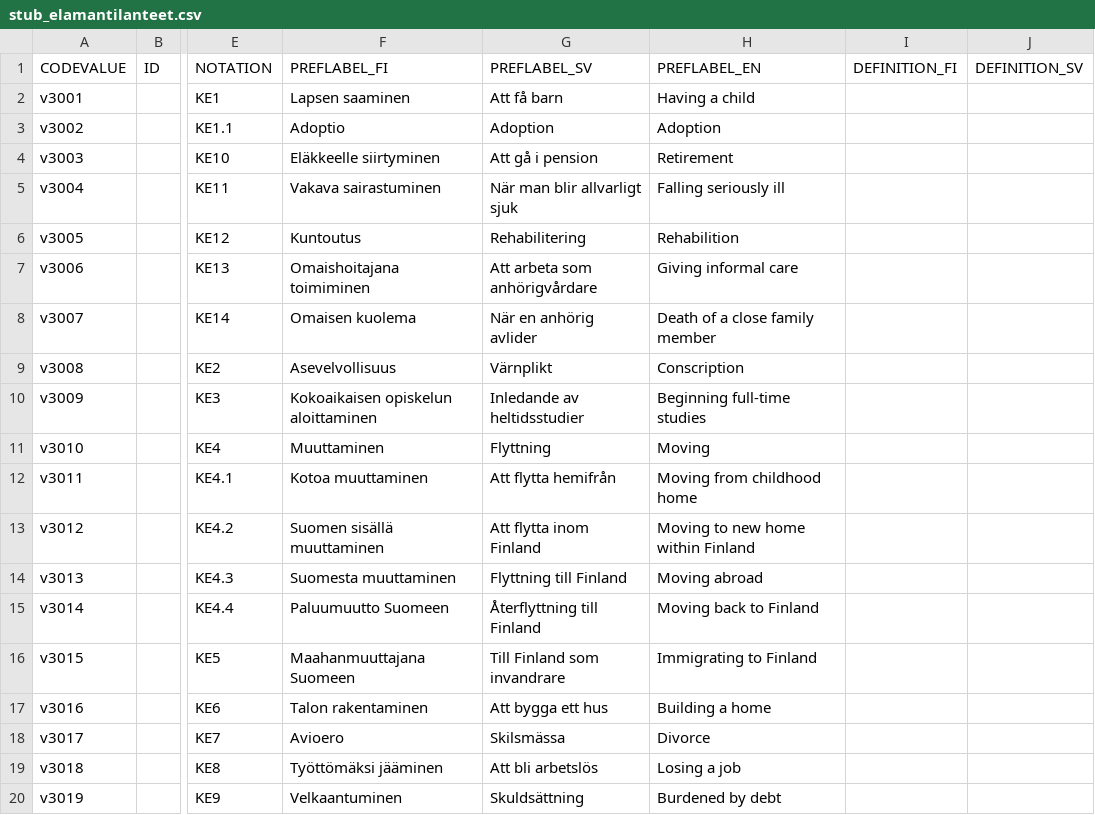
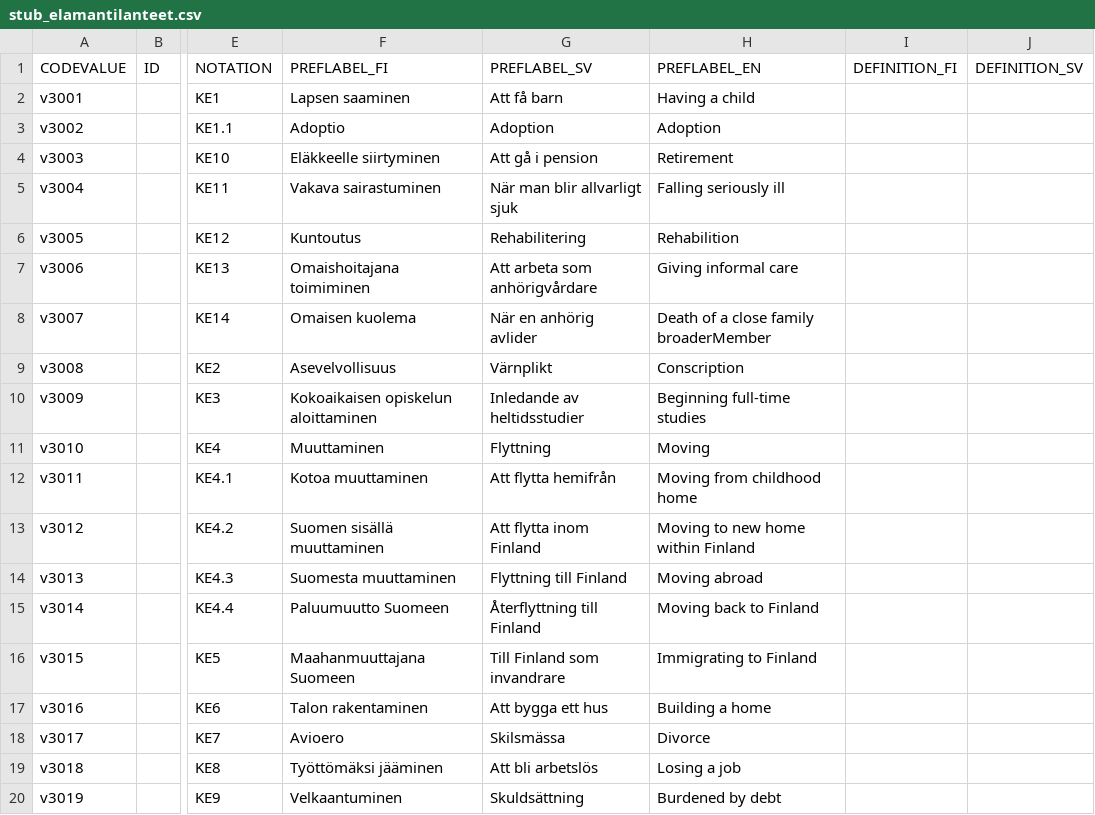
Before and after one commit to VRK-YTI/yti-codelist-content-intake-service, a CSV file: src/main/resources/codes/stub_elamantilanteet.csv, drawn as a sheet; only a part is shown, gaps mark what is left out; the diff names each change by its address in the sheet, - before the commit and + after, or states it on an @@ line.

Commit message:
Refactoring Extensions to Members.

```diff
--- a/src/main/resources/codes/stub_elamantilanteet.csv
+++ b/src/main/resources/codes/stub_elamantilanteet.csv
-H8 (PREFLABEL_EN): Death of a close family member
+H8 (PREFLABEL_EN): Death of a close family broaderMember
```
Also changed, not shown: src/main/resources/codes/test_elamantilanteet.csv, 46 other files.
